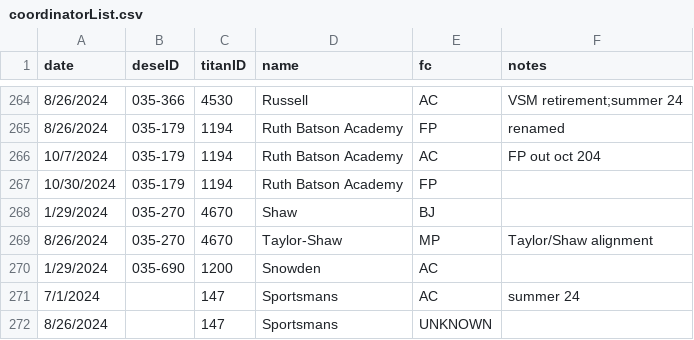
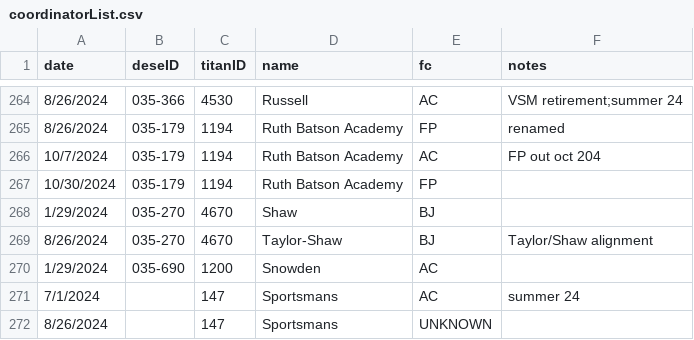
Before and after one commit to holdind/bpsr, a CSV file: data/coordinatorList.csv, drawn as a sheet; only a part is shown, gaps mark what is left out.

Commit message:
jesus christ
We need better protocols for fc updates

```diff
--- a/data/coordinatorList.csv
+++ b/data/coordinatorList.csv
@@ -268,3 +268,3 @@ date,deseID,titanID,name,fc,notes
 1/29/2024,035-270,4670,Shaw,BJ,
-8/26/2024,035-270,4670,Taylor-Shaw,MP,Taylor/Shaw alignment
+8/26/2024,035-270,4670,Taylor-Shaw,BJ,Taylor/Shaw alignment
 1/29/2024,035-690,1200,Snowden,AC,
```
